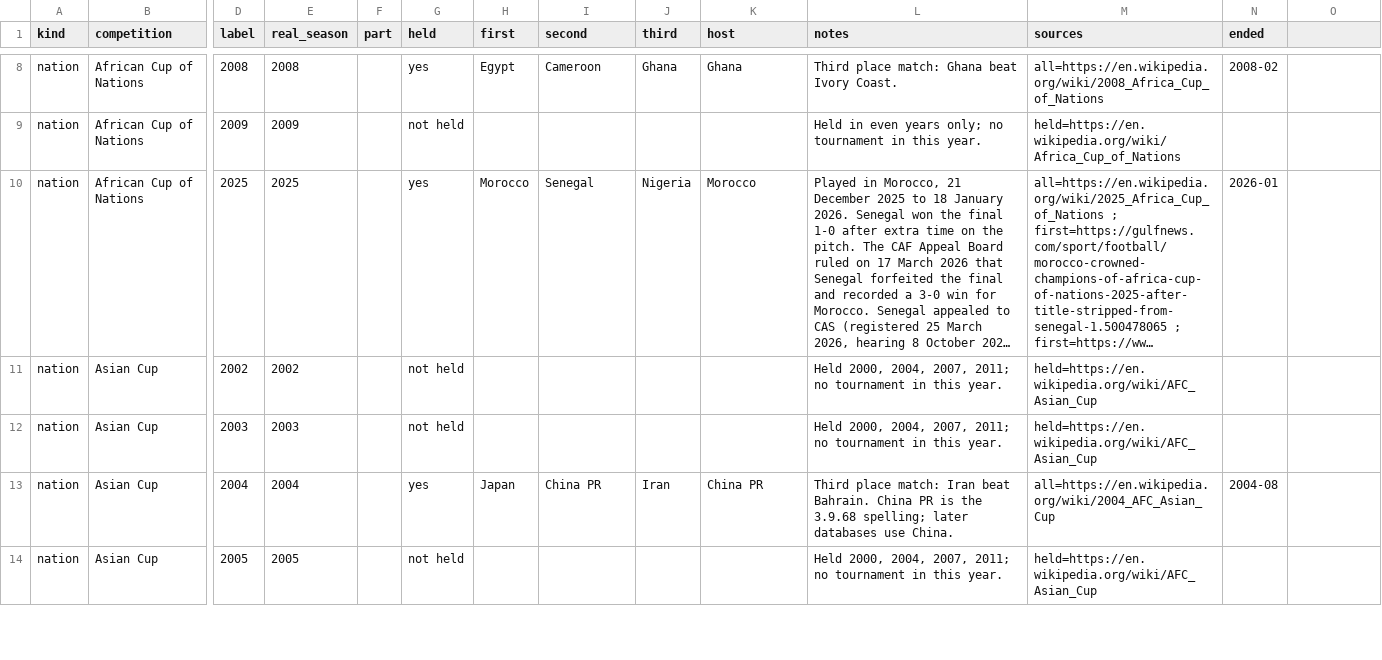
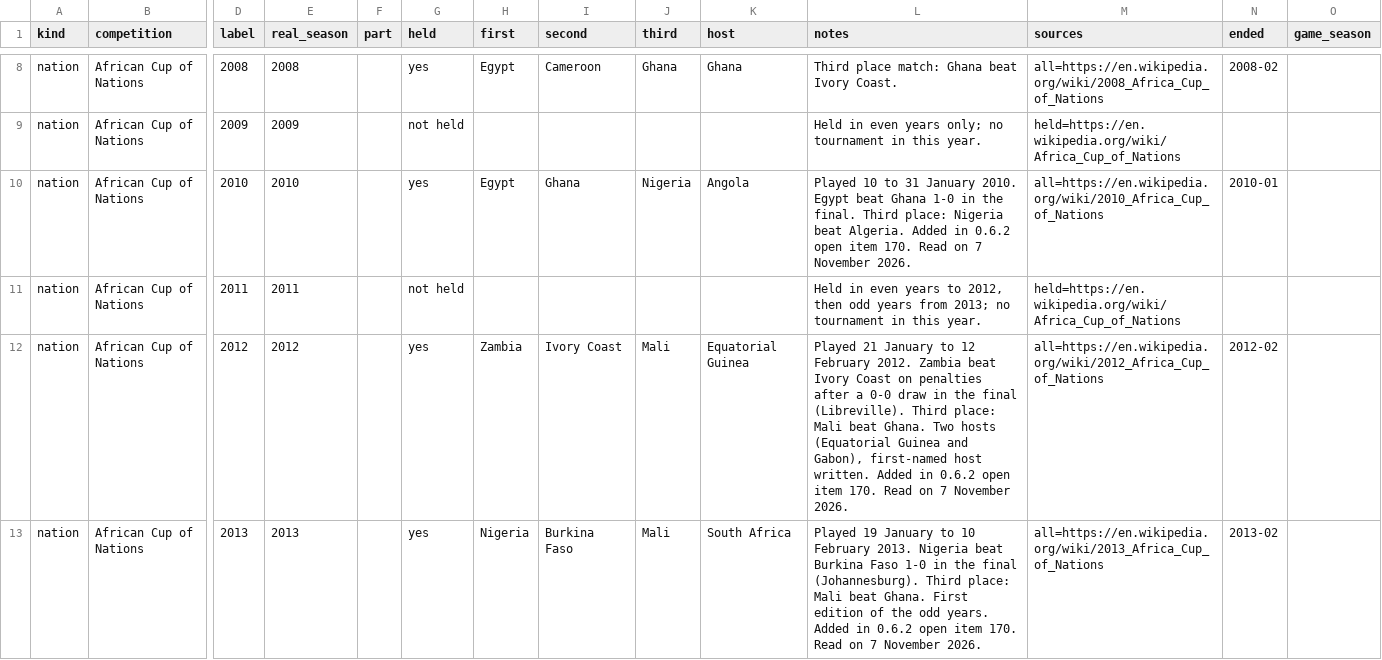
Before and after one commit to korncola/cm0102-bosman-edition, a TSV file: docs/research/history-0.6.0/nations.tsv, drawn as a sheet; only a part is shown, gaps mark what is left out; the shorter side is filled out with more unchanged rows; long unchanged cells end in …; rows hold the shown columns only; the diff covers the shown part only; the diff names each change by its address in the sheet, - before the commit and + after, or states it on an @@ line.

```diff
--- a/docs/research/history-0.6.0/nations.tsv
+++ b/docs/research/history-0.6.0/nations.tsv
-O1: (empty)
+O1: game_season
+row 10: nation | African Cup of Nations | 2010 | 2010 |  | yes | Egypt | Ghana | Nigeria | Angola | Played 10 to 31 January 2010. Egypt beat Ghana 1-0 in the final. Third place: Nigeria beat Algeria. Added in 0.6.2 open item 170. Read on 7 November 2026. | all=https://en.wikipedia.org/wiki/2010_Africa_Cup_of_Nations | 2010-01
+row 11: nation | African Cup of Nations | 2011 | 2011 |  | not held |  |  |  |  | Held in even years to 2012, then odd years from 2013; no tournament in this year. | held=https://en.wikipedia.org/wiki/Africa_Cup_of_Nations
+row 12: nation | African Cup of Nations | 2012 | 2012 |  | yes | Zambia | Ivory Coast | Mali | Equatorial Guinea | Played 21 January to 12 February 2012. Zambia beat Ivory Coast on penalties after a 0-0 draw in the final (Libreville). Third place: Mali beat Ghana. Two hosts (Equatorial Guinea and Gabon), first-named host written. Added in 0.6.2 open item 170. Read on 7 November 2026. | all=https://en.wikipedia.org/wiki/2012_Africa_Cup_of_Nations | 2012-02
+row 13: nation | African Cup of Nations | 2013 | 2013 |  | yes | Nigeria | Burkina Faso | Mali | South Africa | Played 19 January to 10 February 2013. Nigeria beat Burkina Faso 1-0 in the final (Johannesburg). Third place: Mali beat Ghana. First edition of the odd years. Added in 0.6.2 open item 170. Read on 7 November 2026. | all=https://en.wikipedia.org/wiki/2013_Africa_Cup_of_Nations | 2013-02
```
Also changed, not shown: 11 added rows elsewhere in this file, docs/research/history-0.6.0/fill-report.tsv, docs/research/history-0.6.0/plan-official.tsv, 4 other files.
